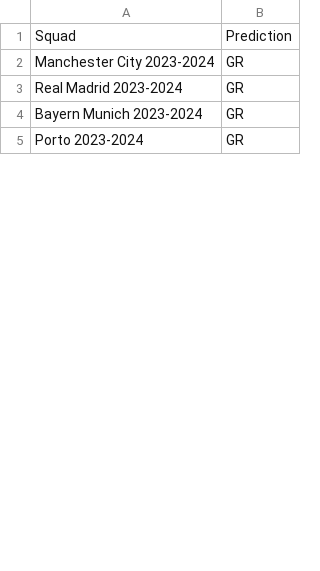
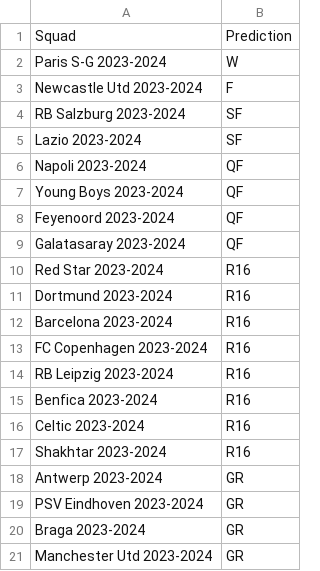
Before and after one commit to rnoguer22/Cluster_Champion, a CSV file: UEFA_Predictions/csv/sarimax_Predictions.csv, drawn as a sheet; only a part is shown; the shorter side is filled out with more unchanged rows; the diff covers the shown part only.

```diff
--- a/UEFA_Predictions/csv/sarimax_Predictions.csv
+++ b/UEFA_Predictions/csv/sarimax_Predictions.csv
@@ -1,4 +1,21 @@
 Squad,Prediction
-Manchester City 2023-2024,GR
-Real Madrid 2023-2024,GR
-Bayern Munich 2023-2024,GR
+Paris S-G 2023-2024,W
+Newcastle Utd 2023-2024,F
+RB Salzburg 2023-2024,SF
+Lazio 2023-2024,SF
+Napoli 2023-2024,QF
+Young Boys 2023-2024,QF
+Feyenoord 2023-2024,QF
+Galatasaray 2023-2024,QF
+Red Star 2023-2024,R16
+Dortmund 2023-2024,R16
+Barcelona 2023-2024,R16
+FC Copenhagen 2023-2024,R16
+RB Leipzig 2023-2024,R16
+Benfica 2023-2024,R16
+Celtic 2023-2024,R16
+Shakhtar 2023-2024,R16
+Antwerp 2023-2024,GR
+PSV Eindhoven 2023-2024,GR
+Braga 2023-2024,GR
+Manchester Utd 2023-2024,GR
```
Also changed, not shown: 4 added rows, 13 removed rows and 5 moved rows elsewhere in this file, UEFA_Predictions/csv/arima_Predictions.csv, UEFA_Predictions/csv/autoregressive_Predictions.csv, 3 other files.
